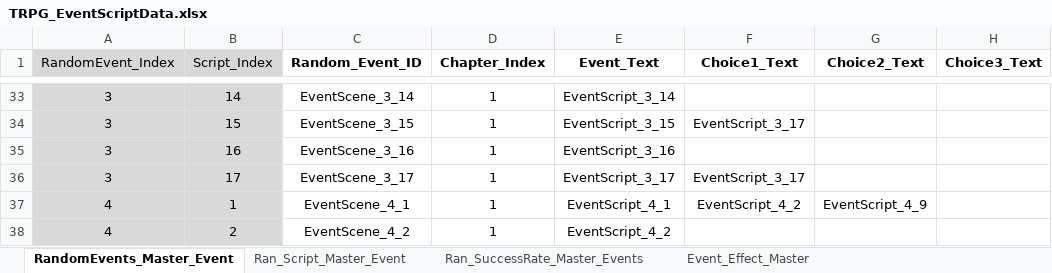
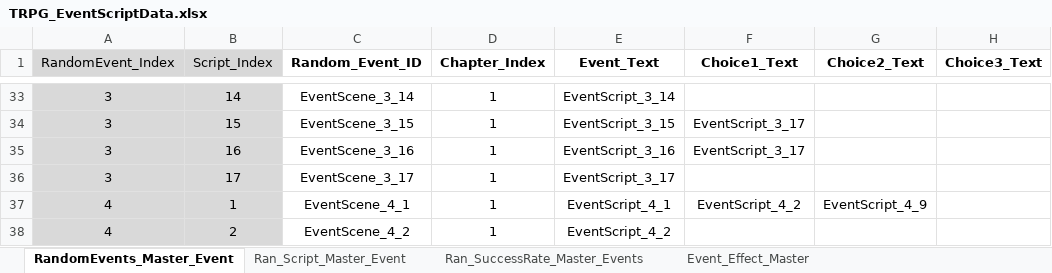
Before and after one commit to SoyCkicken/Adventure, an Excel workbook: JsonFile/Assets/ExcelFiles/TRPG_EventScriptData.xlsx, sheet RandomEvents_Master_Event, drawn as a sheet; only a part is shown, gaps mark what is left out; values as stored, in another font and other column widths than the file's, no borders; the diff names each change by its address in the sheet, - before the commit and + after, or states it on an @@ line.

```diff
--- a/JsonFile/Assets/ExcelFiles/TRPG_EventScriptData.xlsx (sheet RandomEvents_Master_Event)
+++ b/JsonFile/Assets/ExcelFiles/TRPG_EventScriptData.xlsx (sheet RandomEvents_Master_Event)
-F35 (Choice1_Text): (empty)
+F35 (Choice1_Text): EventScript_3_17
-F36 (Choice1_Text): EventScript_3_17
+F36 (Choice1_Text): (empty)
```
Also changed, not shown: JsonFile/Assets/ExcelFiles/AllItem_Master.xlsx, JsonFile/Assets/ExcelFiles/TRPG_ScriptData.xlsx, 12 other files.
